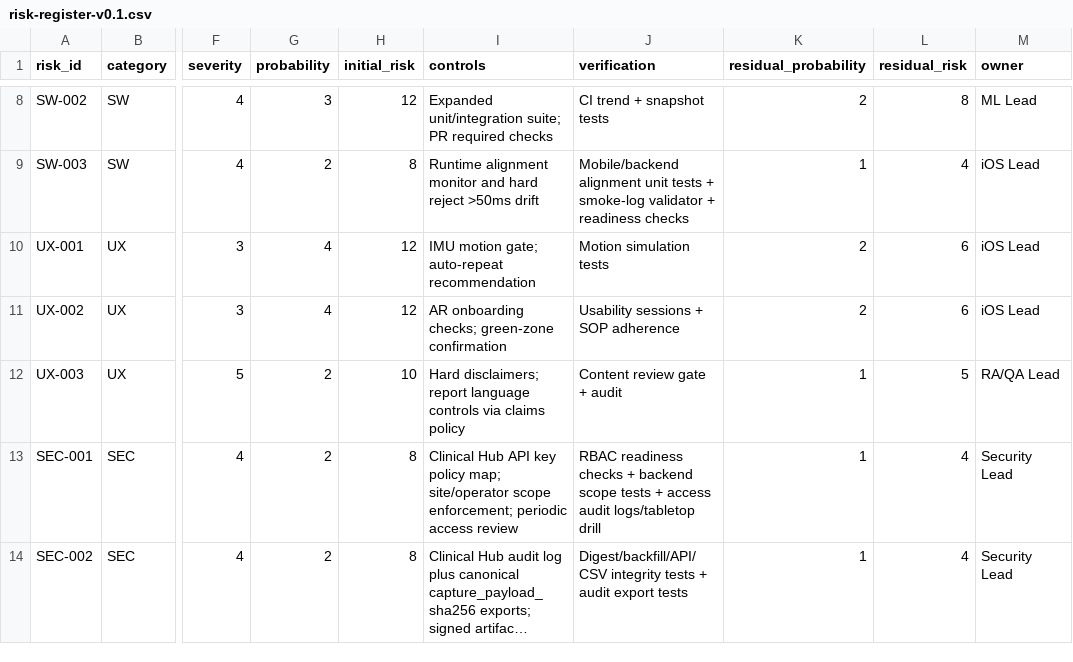
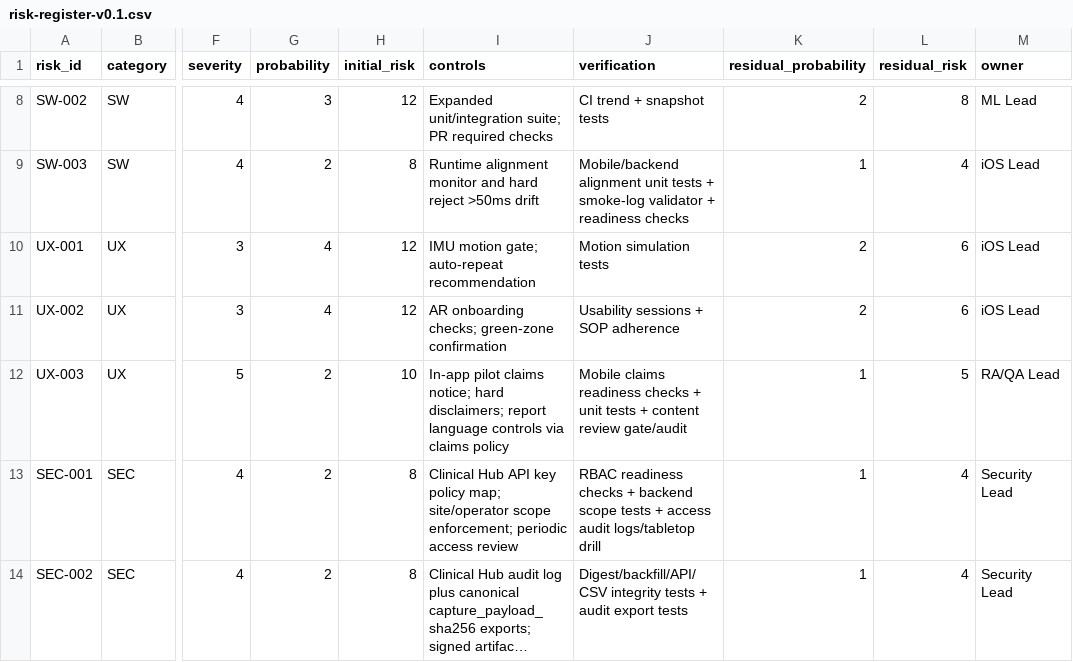
Before and after one commit to terdenecer-vva/uroflow-mobile-concept, a CSV file: docs/risk-register-v0.1.csv, drawn as a sheet; only a part is shown, gaps mark what is left out; long unchanged cells end in …; the diff names each change by its address in the sheet, - before the commit and + after, or states it on an @@ line.

Commit message:
Add pilot claims notice readiness guard (#116)

```diff
--- a/docs/risk-register-v0.1.csv
+++ b/docs/risk-register-v0.1.csv
-I12 (controls): Hard disclaimers; report…
+I12 (controls): In-app pilot claims notice; hard disclaimers; report…
-J12 (verification): Content review gate + audit
+J12 (verification): Mobile claims readiness checks + unit tests + content review gate/audit
```
Also changed, not shown: 12 other files.
